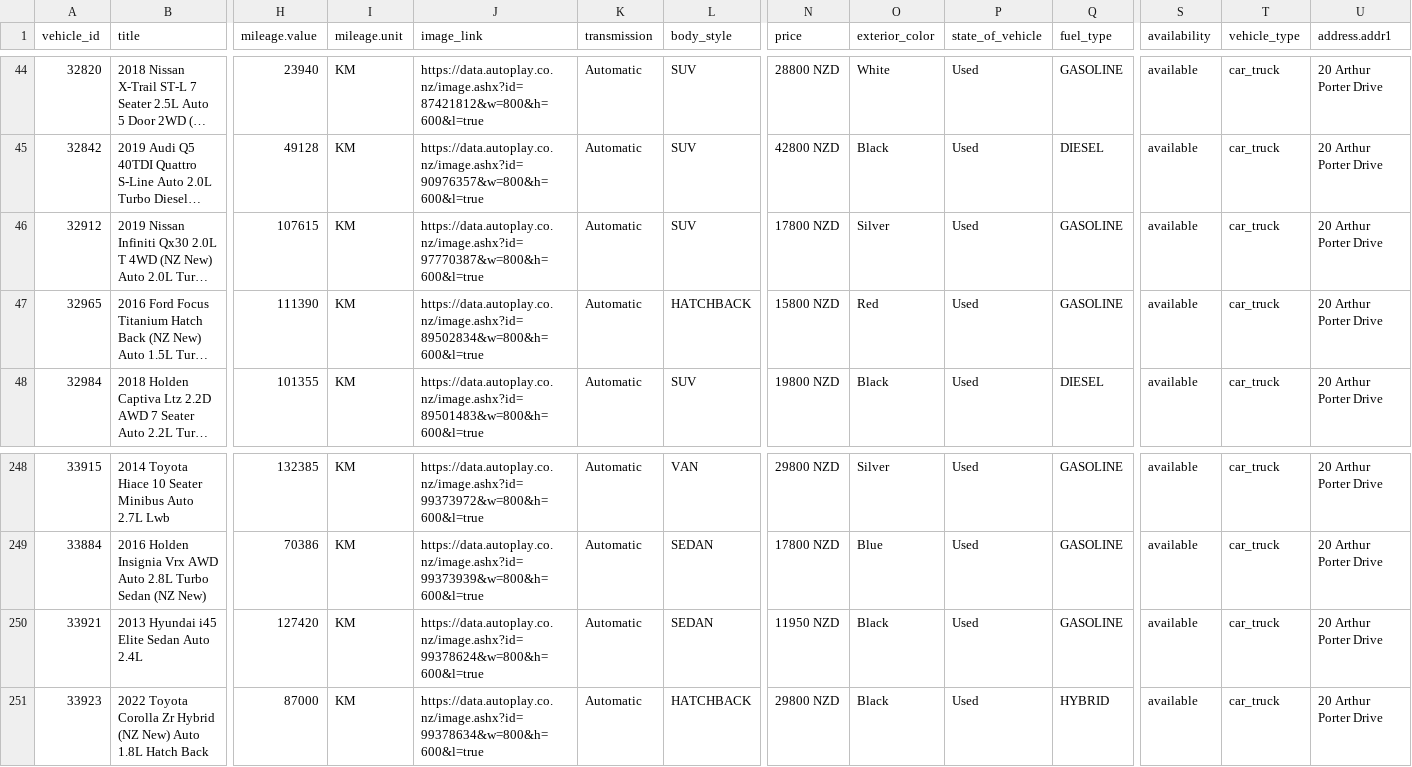
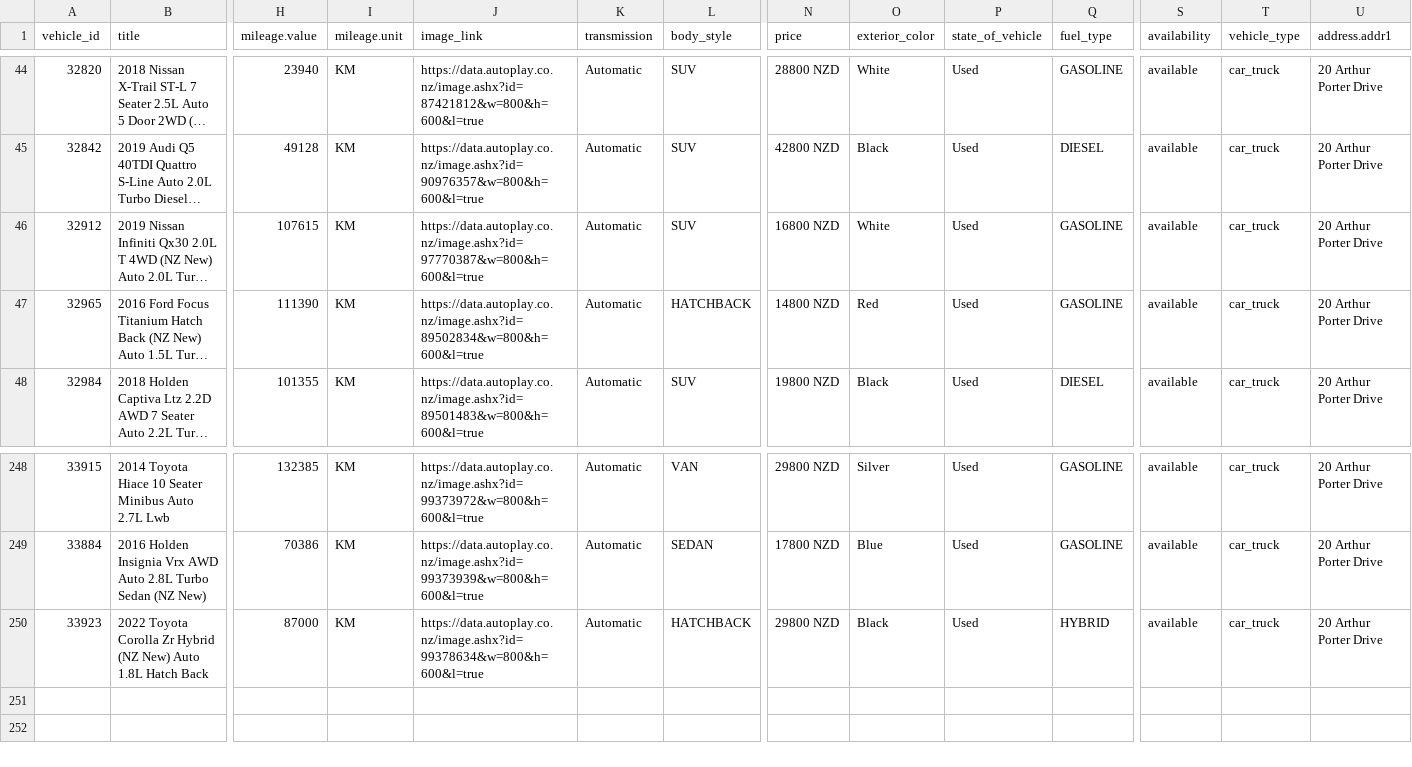
Before and after one commit to enquiries-svg/4guys-sitemap, a CSV file: tiktok-vehicle-feed.csv, drawn as a sheet; only a part is shown, gaps mark what is left out; long unchanged cells end in …; rows hold the shown columns only; the diff names each change by its address in the sheet, - before the commit and + after, or states it on an @@ line.

```diff
--- a/tiktok-vehicle-feed.csv
+++ b/tiktok-vehicle-feed.csv
-N46 (price): 17800 NZD
+N46 (price): 16800 NZD
-O46 (exterior_color): Silver
+O46 (exterior_color): White
-N47 (price): 15800 NZD
+N47 (price): 14800 NZD
-row 250: 33921 | 2013 Hyundai i45 Elite Sedan Auto 2.4L | 127420 | KM | https://data.autoplay.co.nz/image.ashx?id=99378624&w=800&h=600&l=true | Automatic | SEDAN | 11950 NZD | Black | Used | GASOLINE | available | car_truck | 20 Arthur Porter Drive
```
Also changed, not shown: meta-vehicle-feed.csv, remarketing-feed.csv, 3 other files.
